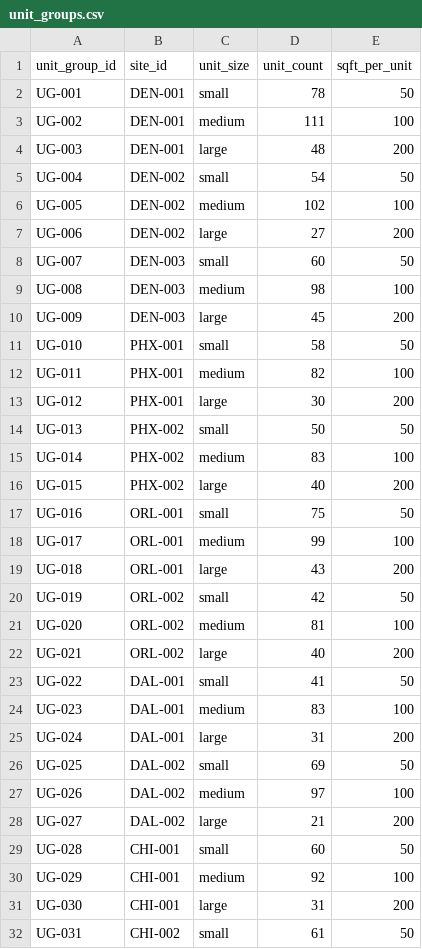
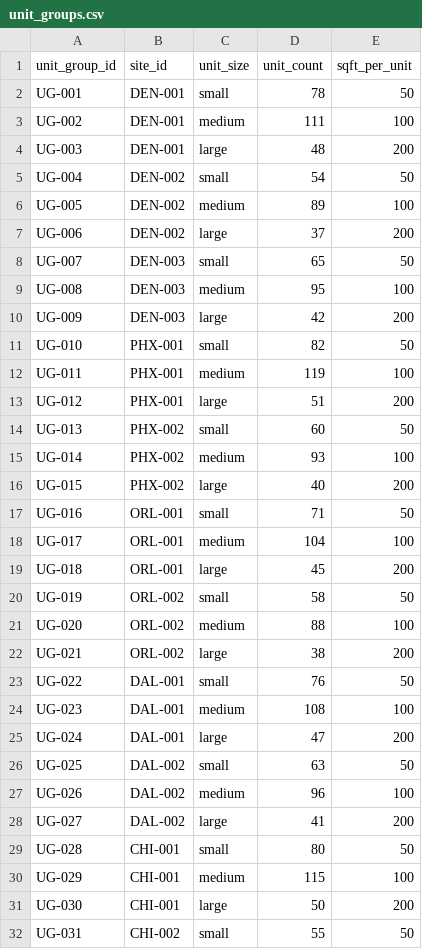
Before and after one commit to nsareit/nsa-ds-takehome-assessment-1, a CSV file: data/unit_groups.csv, drawn as a sheet; only a part is shown; the diff covers the shown part only.

```diff
--- a/data/unit_groups.csv
+++ b/data/unit_groups.csv
@@ -5,28 +5,28 @@ UG-003,DEN-001,large,48,200
 UG-004,DEN-002,small,54,50
-UG-005,DEN-002,medium,102,100
-UG-006,DEN-002,large,27,200
-UG-007,DEN-003,small,60,50
-UG-008,DEN-003,medium,98,100
-UG-009,DEN-003,large,45,200
-UG-010,PHX-001,small,58,50
-UG-011,PHX-001,medium,82,100
-UG-012,PHX-001,large,30,200
-UG-013,PHX-002,small,50,50
-UG-014,PHX-002,medium,83,100
+UG-005,DEN-002,medium,89,100
+UG-006,DEN-002,large,37,200
+UG-007,DEN-003,small,65,50
+UG-008,DEN-003,medium,95,100
+UG-009,DEN-003,large,42,200
+UG-010,PHX-001,small,82,50
+UG-011,PHX-001,medium,119,100
+UG-012,PHX-001,large,51,200
+UG-013,PHX-002,small,60,50
+UG-014,PHX-002,medium,93,100
 UG-015,PHX-002,large,40,200
-UG-016,ORL-001,small,75,50
-UG-017,ORL-001,medium,99,100
-UG-018,ORL-001,large,43,200
-UG-019,ORL-002,small,42,50
-UG-020,ORL-002,medium,81,100
-UG-021,ORL-002,large,40,200
-UG-022,DAL-001,small,41,50
-UG-023,DAL-001,medium,83,100
-UG-024,DAL-001,large,31,200
-UG-025,DAL-002,small,69,50
-UG-026,DAL-002,medium,97,100
-UG-027,DAL-002,large,21,200
-UG-028,CHI-001,small,60,50
-UG-029,CHI-001,medium,92,100
-UG-030,CHI-001,large,31,200
-UG-031,CHI-002,small,61,50
+UG-016,ORL-001,small,71,50
+UG-017,ORL-001,medium,104,100
+UG-018,ORL-001,large,45,200
+UG-019,ORL-002,small,58,50
+UG-020,ORL-002,medium,88,100
+UG-021,ORL-002,large,38,200
+UG-022,DAL-001,small,76,50
+UG-023,DAL-001,medium,108,100
+UG-024,DAL-001,large,47,200
+UG-025,DAL-002,small,63,50
+UG-026,DAL-002,medium,96,100
+UG-027,DAL-002,large,41,200
+UG-028,CHI-001,small,80,50
+UG-029,CHI-001,medium,115,100
+UG-030,CHI-001,large,50,200
+UG-031,CHI-002,small,55,50
```
Also changed, not shown: 10 edited cells elsewhere in this file, 3 other files.
